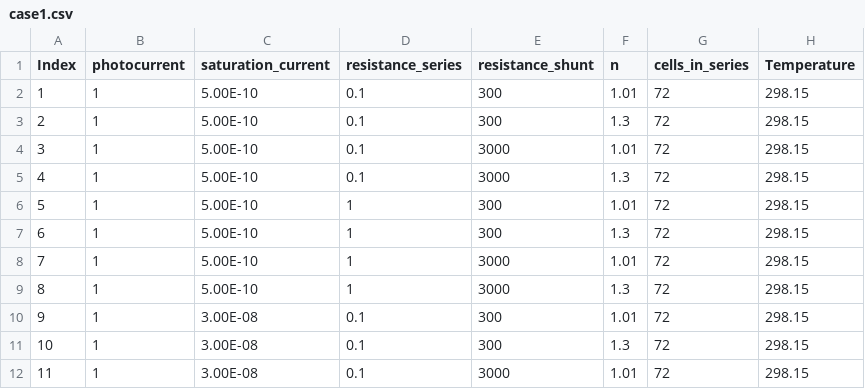
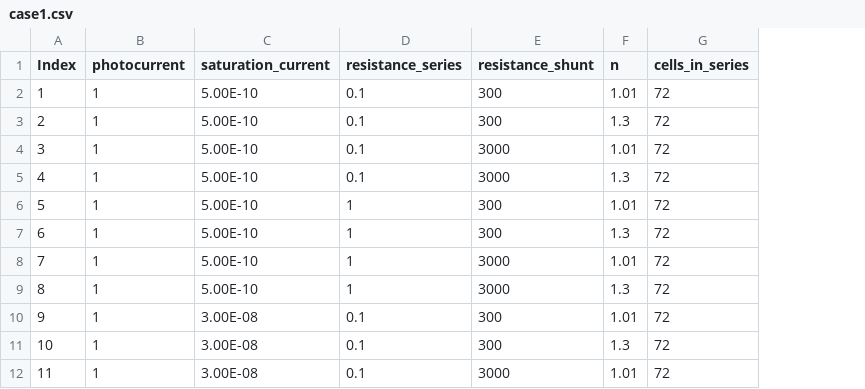
Before and after one commit to cwhanse/ivcurves, a CSV file: ivcurves/test_sets/case1.csv, drawn as a sheet; only a part is shown; the diff names each change by its address in the sheet, - before the commit and + after, or states it on an @@ line.

Commit message:
remove Temperature from csv

```diff
--- a/ivcurves/test_sets/case1.csv
+++ b/ivcurves/test_sets/case1.csv
-column H (Temperature), rows 2-12: all 298.15
```
Also changed, not shown: ivcurves/test_sets/case2.csv.
